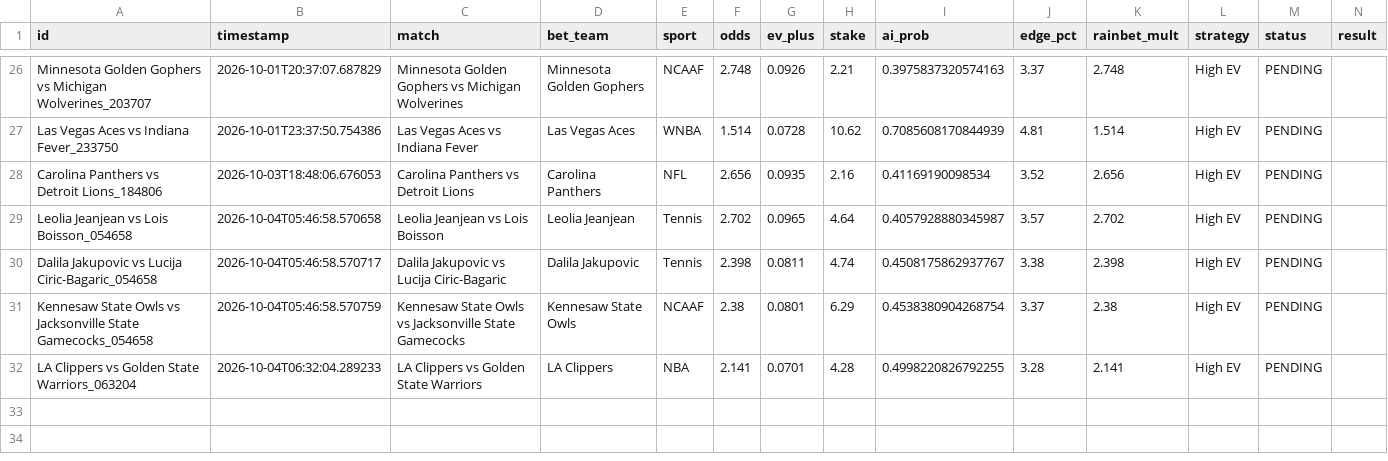
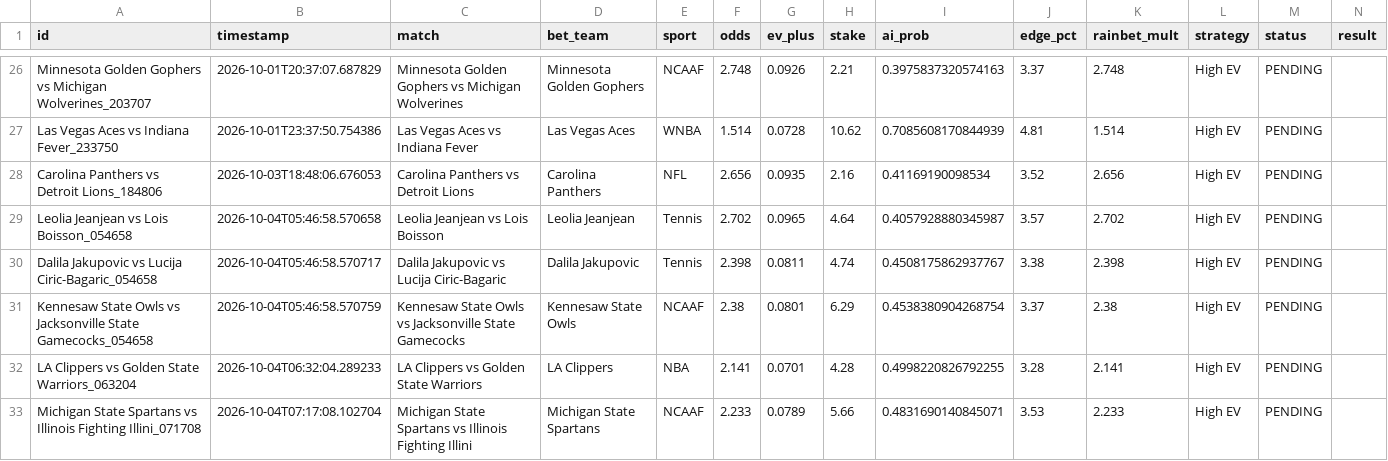
Before and after one commit to alexaspi-hub/mainsell, a CSV file: paper_trades.csv, drawn as a sheet; only a part is shown, gaps mark what is left out.

Commit message:
Update paper_trades.csv — 2026-10-04T07:17:08

```diff
--- a/paper_trades.csv
+++ b/paper_trades.csv
@@ -32 +32,2 @@ Kennesaw State Owls vs Jacksonville State Gamecocks_054658,2026-10-04T05:46:58.5
 LA Clippers vs Golden State Warriors_063204,2026-10-04T06:32:04.289233,LA Clippers vs Golden State Warriors,LA Clippers,NBA,2.141,0.0701,4.28,0.4998220826792255,3.28,2.141,High EV,PENDING,
+Michigan State Spartans vs Illinois Fighting Illini_071708,2026-10-04T07:17:08.102704,Michigan State Spartans vs Illinois Fighting Illini,Michigan State Spartans,NCAAF,2.233,0.0789,5.66,0.4831690140845071,3.53,2.233,High EV,PENDING,
```
